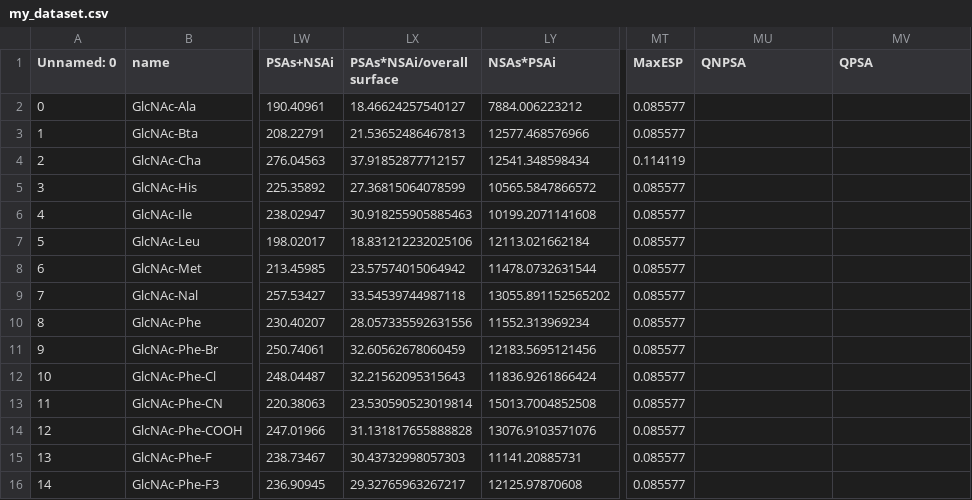
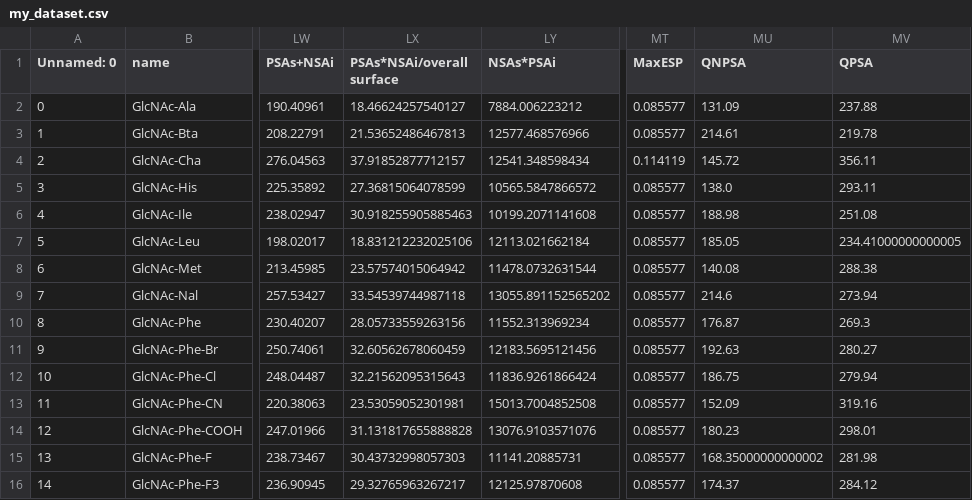
Before and after one commit to Gaurav-Kushwaha-1225/DP-Regenrate-Results, a CSV file: my_dataset.csv, drawn as a sheet; only a part is shown, gaps mark what is left out; the diff covers the shown part only; the diff names each change by its address in the sheet, - before the commit and + after, or states it on an @@ line.

Commit message:
my_dataset Updated

```diff
--- a/my_dataset.csv
+++ b/my_dataset.csv
-MU2 (QNPSA): (empty)
+MU2 (QNPSA): 131.09
-MV2 (QPSA): (empty)
+MV2 (QPSA): 237.88
-MU3 (QNPSA): (empty)
+MU3 (QNPSA): 214.61
-MV3 (QPSA): (empty)
+MV3 (QPSA): 219.78
-MU4 (QNPSA): (empty)
+MU4 (QNPSA): 145.72
-MV4 (QPSA): (empty)
+MV4 (QPSA): 356.11
-MU5 (QNPSA): (empty)
+MU5 (QNPSA): 138.0
-MV5 (QPSA): (empty)
+MV5 (QPSA): 293.11
-MU6 (QNPSA): (empty)
+MU6 (QNPSA): 188.98
-MV6 (QPSA): (empty)
+MV6 (QPSA): 251.08
-MU7 (QNPSA): (empty)
+MU7 (QNPSA): 185.05
-MV7 (QPSA): (empty)
+MV7 (QPSA): 234.41000000000005
-MU8 (QNPSA): (empty)
+MU8 (QNPSA): 140.08
-MV8 (QPSA): (empty)
+MV8 (QPSA): 288.38
-MU9 (QNPSA): (empty)
+MU9 (QNPSA): 214.6
-MV9 (QPSA): (empty)
+MV9 (QPSA): 273.94
-LX10 (PSAs*NSAi/overall surface): 28.057335592631556
+LX10 (PSAs*NSAi/overall surface): 28.05733559263156
-MU10 (QNPSA): (empty)
+MU10 (QNPSA): 176.87
-MV10 (QPSA): (empty)
+MV10 (QPSA): 269.3
-MU11 (QNPSA): (empty)
+MU11 (QNPSA): 192.63
-MV11 (QPSA): (empty)
+MV11 (QPSA): 280.27
-MU12 (QNPSA): (empty)
+MU12 (QNPSA): 186.75
-MV12 (QPSA): (empty)
+MV12 (QPSA): 279.94
-LX13 (PSAs*NSAi/overall surface): 23.530590523019814
+LX13 (PSAs*NSAi/overall surface): 23.53059052301981
-MU13 (QNPSA): (empty)
+MU13 (QNPSA): 152.09
-MV13 (QPSA): (empty)
+MV13 (QPSA): 319.16
-MU14 (QNPSA): (empty)
+MU14 (QNPSA): 180.23
-MV14 (QPSA): (empty)
+MV14 (QPSA): 298.01
-MU15 (QNPSA): (empty)
+MU15 (QNPSA): 168.35000000000002
-MV15 (QPSA): (empty)
+MV15 (QPSA): 281.98
-MU16 (QNPSA): (empty)
+MU16 (QNPSA): 174.37
-MV16 (QPSA): (empty)
+MV16 (QPSA): 284.12
```
Also changed, not shown: 78 edited cells elsewhere in this file, 30 other files.
